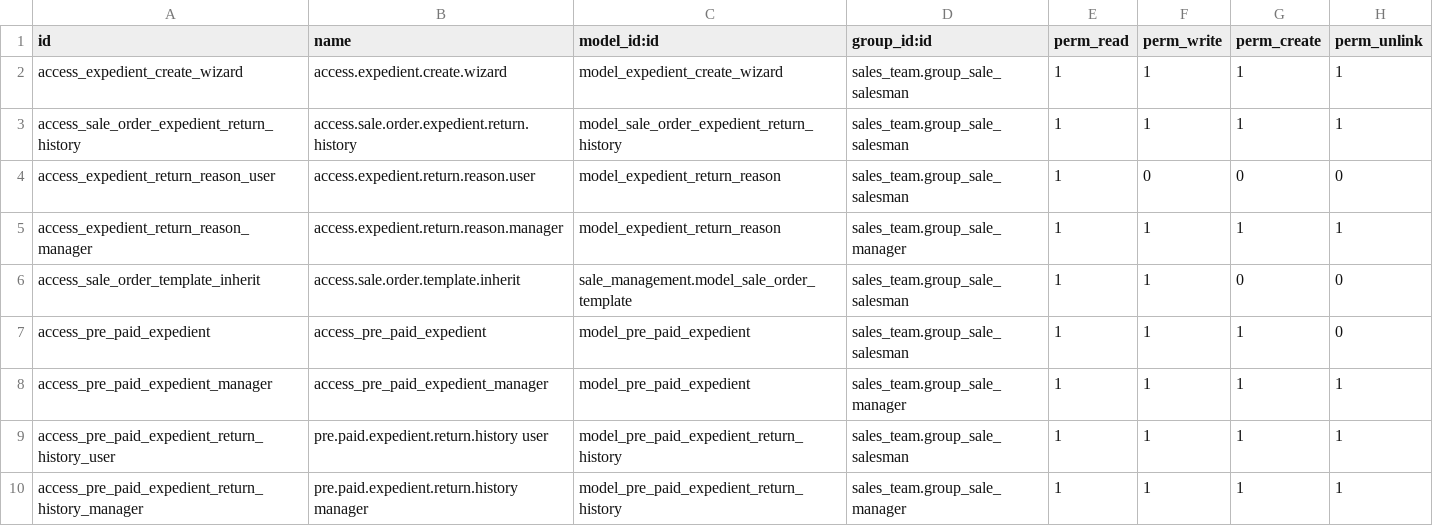
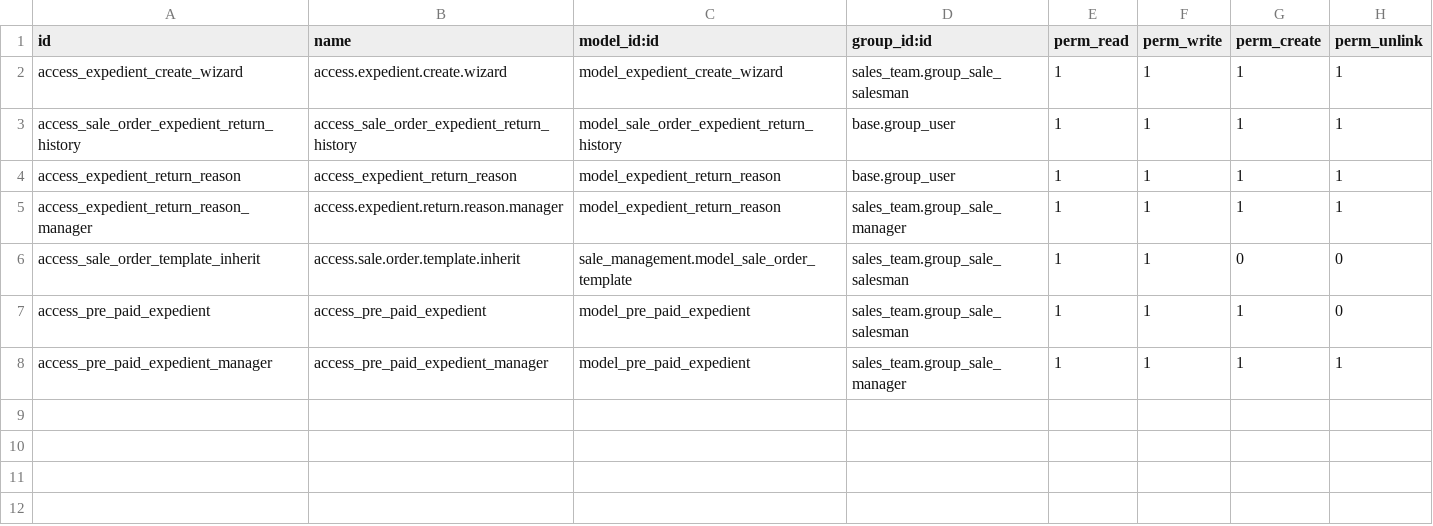
Before and after one commit to xtendoo-corporation/custom-apreblanc, a CSV file: sale_order_expedient/security/ir.model.access.csv, drawn as a sheet.

Commit message:
Pre Paid beta

```diff
--- a/sale_order_expedient/security/ir.model.access.csv
+++ b/sale_order_expedient/security/ir.model.access.csv
@@ -2,4 +2,4 @@ id,name,model_id:id,group_id:id,perm_read,perm_write,perm_create,perm_unlink
 access_expedient_create_wizard,access.expedient.create.wizard,model_expedient_create_wizard,sales_team.group_sale_salesman,1,1,1,1
-access_sale_order_expedient_return_history,access.sale.order.expedient.return.history,model_sale_order_expedient_return_history,sales_team.group_sale_salesman,1,1,1,1
-access_expedient_return_reason_user,access.expedient.return.reason.user,model_expedient_return_reason,sales_team.group_sale_salesman,1,0,0,0
+access_sale_order_expedient_return_history,access_sale_order_expedient_return_history,model_sale_order_expedient_return_history,base.group_user,1,1,1,1
+access_expedient_return_reason,access_expedient_return_reason,model_expedient_return_reason,base.group_user,1,1,1,1
 access_expedient_return_reason_manager,access.expedient.return.reason.manager,model_expedient_return_reason,sales_team.group_sale_manager,1,1,1,1
@@ -8,3 +8 @@ access_pre_paid_expedient,access_pre_paid_expedient,model_pre_paid_expedient,sal
 access_pre_paid_expedient_manager,access_pre_paid_expedient_manager,model_pre_paid_expedient,sales_team.group_sale_manager,1,1,1,1
-access_pre_paid_expedient_return_history_user,pre.paid.expedient.return.history user,model_pre_paid_expedient_return_history,sales_team.group_sale_salesman,1,1,1,1
-access_pre_paid_expedient_return_history_manager,pre.paid.expedient.return.history manager,model_pre_paid_expedient_return_history,sales_team.group_sale_manager,1,1,1,1
```
Also changed, not shown: 21 other files.
